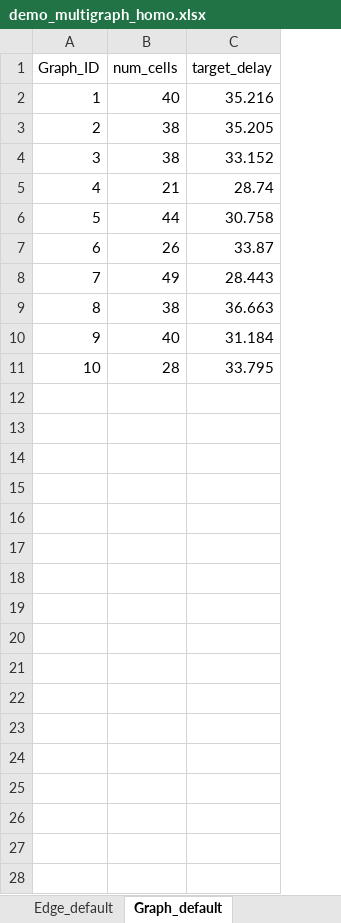
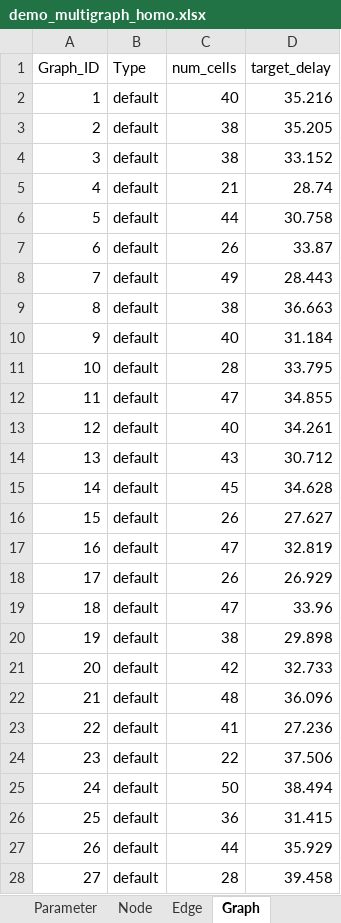
Before and after one commit to KamiMaki/GNN-System, an Excel workbook: backend/demo_data/demo_multigraph_homo.xlsx, sheet Graph, drawn as a sheet; only a part is shown; values as stored, in another font and other column widths than the file's, no borders; the diff covers the shown part only; the diff names each change by its address in the sheet, - before the commit and + after, or states it on an @@ line.

```diff
--- a/backend/demo_data/demo_multigraph_homo.xlsx (sheet Graph)
+++ b/backend/demo_data/demo_multigraph_homo.xlsx (sheet Graph)
-sheet tab: Edge_default
+sheet tab: Edge
-sheet tab: Graph_default
+sheet tab: Graph
+column B (Type), rows 2-11: all default
+row 12: 11 | default | 47 | 34.855
+row 13: 12 | default | 40 | 34.261
+row 14: 13 | default | 43 | 30.712
+row 15: 14 | default | 45 | 34.628
+row 16: 15 | default | 26 | 27.627
+row 17: 16 | default | 47 | 32.819
+row 18: 17 | default | 26 | 26.929
+row 19: 18 | default | 47 | 33.96
+row 20: 19 | default | 38 | 29.898
+row 21: 20 | default | 42 | 32.733
+row 22: 21 | default | 48 | 36.096
+row 23: 22 | default | 41 | 27.236
+row 24: 23 | default | 22 | 37.506
+row 25: 24 | default | 50 | 38.494
+row 26: 25 | default | 36 | 31.415
+row 27: 26 | default | 44 | 35.929
+row 28: 27 | default | 28 | 39.458
```
Also changed, not shown: 3 added rows elsewhere in this sheet, sheet Edge, sheet Node, other sheet tabs, backend/demo_data/demo_multigraph_hetero.v2.xlsx, backend/demo_data/demo_multigraph_hetero.xlsx, 13 other files.
